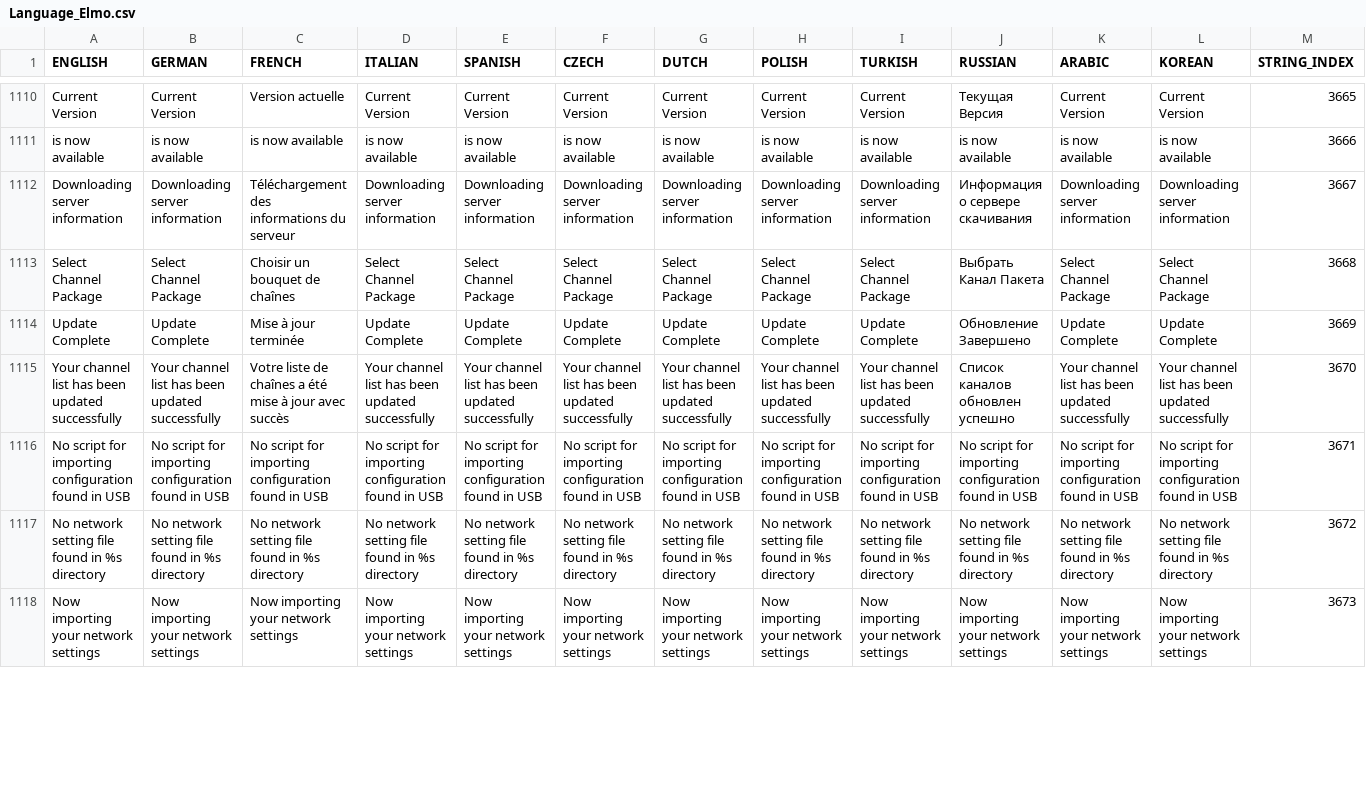
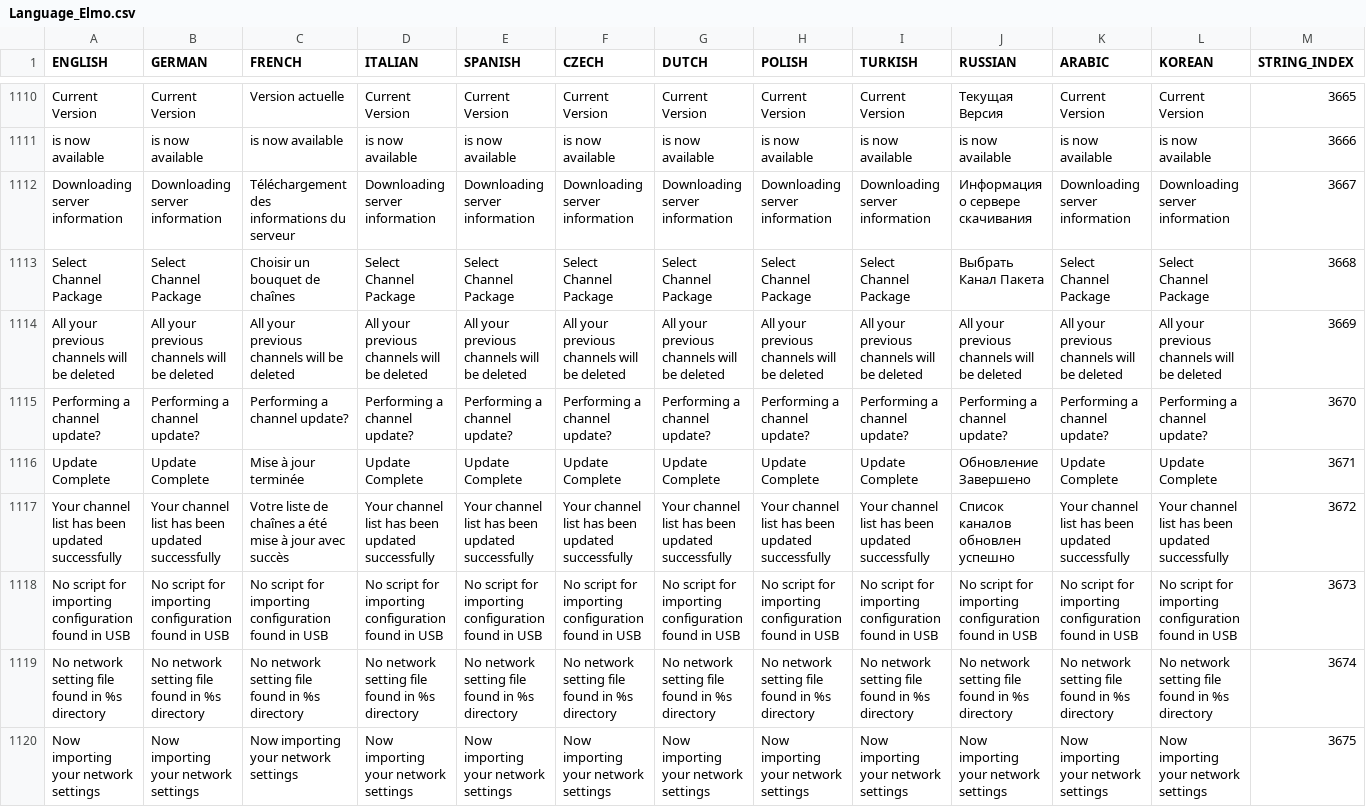
Before and after one commit to prismcube/script.mbox, a CSV file: pvr/gui/windows/Language_Elmo.csv, drawn as a sheet; only a part is shown, gaps mark what is left out; addresses are those after the commit; the diff covers the shown part only; the diff names each change by its address in the sheet, - before the commit and + after, or states it on an @@ line.

```diff
--- a/pvr/gui/windows/Language_Elmo.csv
+++ b/pvr/gui/windows/Language_Elmo.csv
+row 1114: All your previous channels will be deleted | All your previous channels will be deleted | All your previous channels will be deleted | All your previous channels will be deleted | All your previous channels will be deleted | All your previous channels will be deleted | All your previous channels will be deleted | All your previous channels will be deleted | All your previous channels will be deleted | All your previous channels will be deleted | All your previous channels will be deleted | All your previous channels will be deleted | 3669
+row 1115: Performing a channel update? | Performing a channel update? | Performing a channel update? | Performing a channel update? | Performing a channel update? | Performing a channel update? | Performing a channel update? | Performing a channel update? | Performing a channel update? | Performing a channel update? | Performing a channel update? | Performing a channel update? | 3670
-M1116 (STRING_INDEX): 3669
+M1116 (STRING_INDEX): 3671
-M1117 (STRING_INDEX): 3670
+M1117 (STRING_INDEX): 3672
-M1118 (STRING_INDEX): 3671
+M1118 (STRING_INDEX): 3673
-M1119 (STRING_INDEX): 3672
+M1119 (STRING_INDEX): 3674
-M1120 (STRING_INDEX): 3673
+M1120 (STRING_INDEX): 3675
```
Also changed, not shown: 112 edited cells elsewhere in this file, 15 other files.
